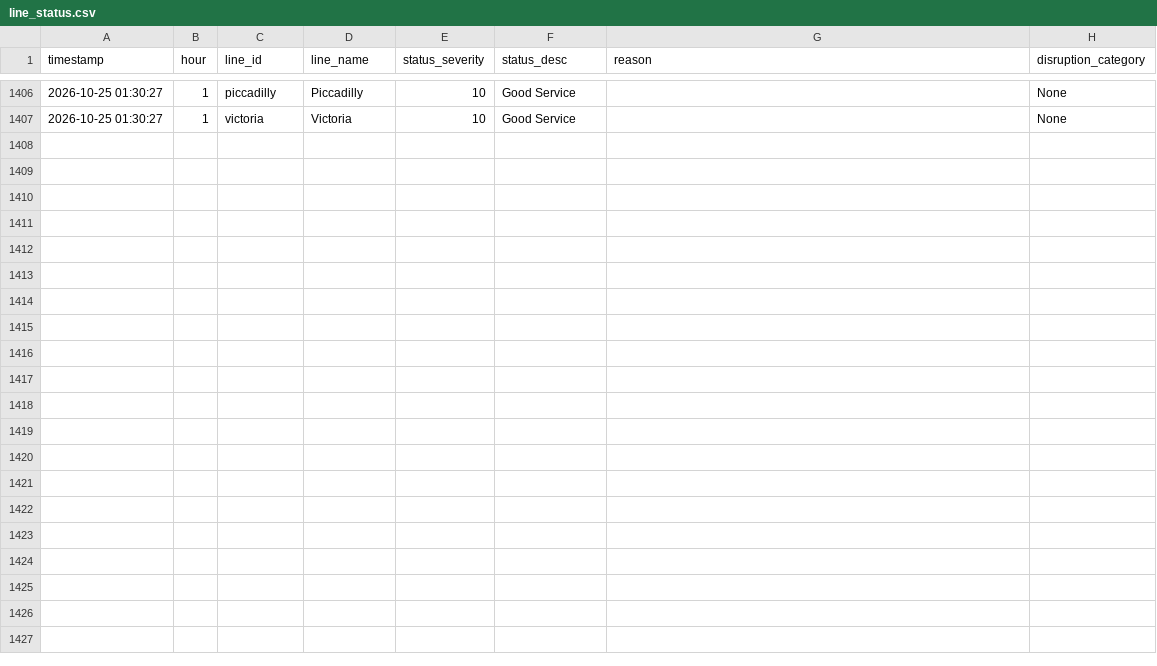
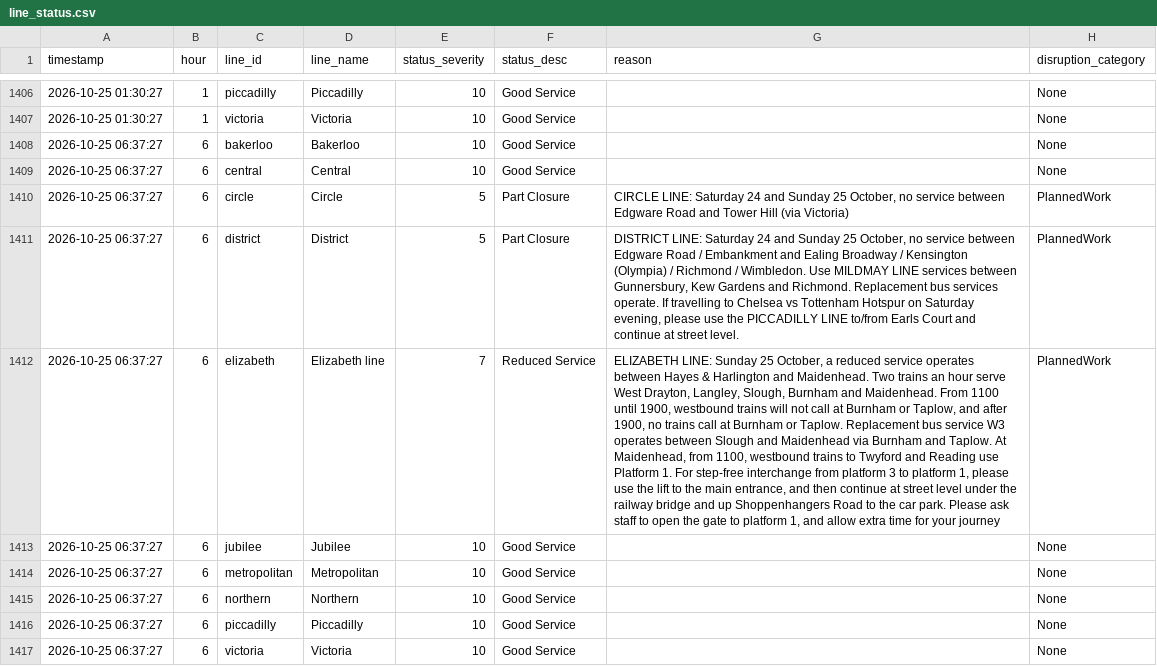
Before and after one commit to AbdulmalikAdam27/tfl-reliability-dashboard, a CSV file: data/line_status.csv, drawn as a sheet; only a part is shown, gaps mark what is left out; the diff names each change by its address in the sheet, - before the commit and + after, or states it on an @@ line.

```diff
--- a/data/line_status.csv
+++ b/data/line_status.csv
+row 1408: 2026-10-25 06:37:27 | 6 | bakerloo | Bakerloo | 10 | Good Service |  | None
+row 1409: 2026-10-25 06:37:27 | 6 | central | Central | 10 | Good Service |  | None
+row 1410: 2026-10-25 06:37:27 | 6 | circle | Circle | 5 | Part Closure | CIRCLE LINE: Saturday 24 and Sunday 25 October, no service between Edgware Road and Tower Hill (via Victoria) | PlannedWork
+row 1411: 2026-10-25 06:37:27 | 6 | district | District | 5 | Part Closure | DISTRICT LINE: Saturday 24 and Sunday 25 October, no service between Edgware Road / Embankment and Ealing Broadway / Kensington (Olympia) / Richmond / Wimbledon. Use MILDMAY LINE services between Gunnersbury, Kew Gardens and Richmond. Replacement bus services operate. If travelling to Chelsea vs Tottenham Hotspur on Saturday evening, please use the PICCADILLY LINE to/from Earls Court and continue at street level. | PlannedWork
+row 1412: 2026-10-25 06:37:27 | 6 | elizabeth | Elizabeth line | 7 | Reduced Service | ELIZABETH LINE: Sunday 25 October, a reduced service operates between Hayes & Harlington and Maidenhead. Two trains an hour serve West Drayton, Langley, Slough, Burnham and Maidenhead. From 1100 until 1900, westbound trains will not call at Burnham or Taplow, and after 1900, no trains call at Burnham or Taplow. Replacement bus service W3 operates between Slough and Maidenhead via Burnham and Taplow. At Maidenhead, from 1100, westbound trains to Twyford and Reading use Platform 1. For step-free interchange from platform 3 to platform 1, please use the lift to the main entrance, and then continue at street level under the railway bridge and up Shoppenhangers Road to the car park. Please ask staff to open the gate to platform 1, and allow extra time for your journey | PlannedWork
+row 1413: 2026-10-25 06:37:27 | 6 | jubilee | Jubilee | 10 | Good Service |  | None
+row 1414: 2026-10-25 06:37:27 | 6 | metropolitan | Metropolitan | 10 | Good Service |  | None
+row 1415: 2026-10-25 06:37:27 | 6 | northern | Northern | 10 | Good Service |  | None
+row 1416: 2026-10-25 06:37:27 | 6 | piccadilly | Piccadilly | 10 | Good Service |  | None
+row 1417: 2026-10-25 06:37:27 | 6 | victoria | Victoria | 10 | Good Service |  | None
```
Also changed, not shown: data/arrivals_summary.csv, data/reliability_summary.csv.
